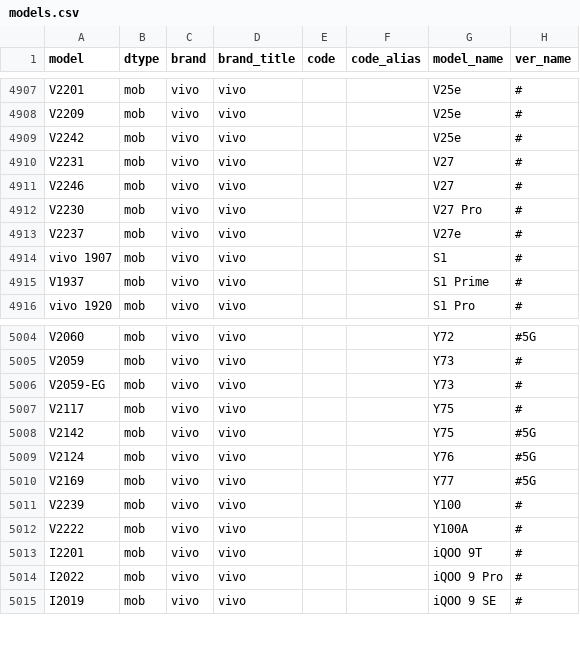
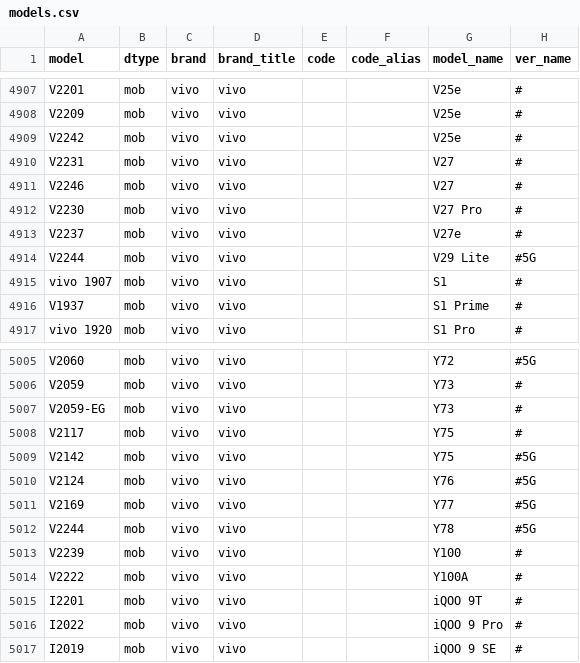
Before and after one commit to KHwang9883/MobileModels, a CSV file: scripts/models.csv, drawn as a sheet; only a part is shown, gaps mark what is left out; the diff names each change by its address in the sheet, - before the commit and + after, or states it on an @@ line.

Commit message:
[vivo_global_en] Add Y78, V29 Lite 5G

```diff
--- a/scripts/models.csv
+++ b/scripts/models.csv
+row 4914: V2244 | mob | vivo | vivo |  |  | V29 Lite | #5G
+row 5012: V2244 | mob | vivo | vivo |  |  | Y78 | #5G
```
Also changed, not shown: 2 other files.
